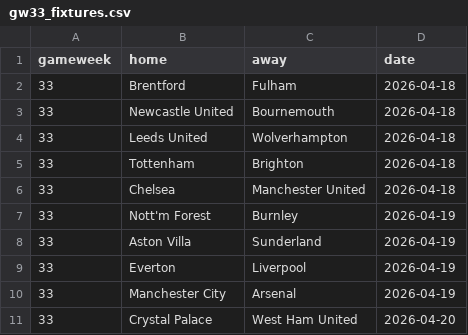
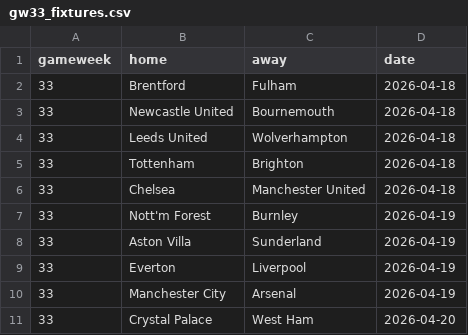
Before and after one commit to quangdao2k5/Football_prediction, a CSV file: predictions/gw33_fixtures.csv, drawn as a sheet.

```diff
--- a/predictions/gw33_fixtures.csv
+++ b/predictions/gw33_fixtures.csv
@@ -10,2 +10,2 @@ gameweek,home,away,date
 33,Manchester City,Arsenal,2026-04-19
-33,Crystal Palace,West Ham United,2026-04-20
+33,Crystal Palace,West Ham,2026-04-20
```
Also changed, not shown: data/epl_raw.csv, data/epl_seasons/epl_2025_26.csv, 30 other files.
